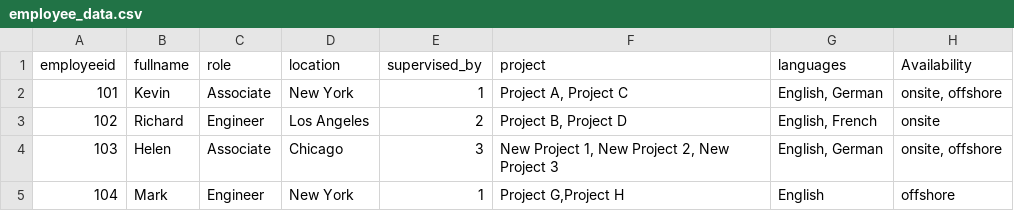
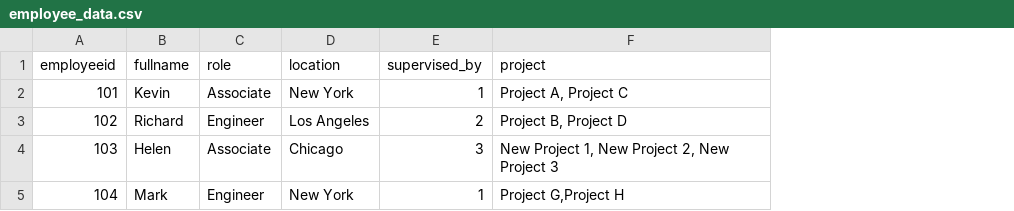
Before and after one commit to Sowmyabk/neo4j, a CSV file: employee_data.csv, drawn as a sheet; the diff names each change by its address in the sheet, - before the commit and + after, or states it on an @@ line.

```diff
--- a/employee_data.csv
+++ b/employee_data.csv
-column G (languages), rows 2-5: English, German | English, French | English, German | English
-column H (Availability), rows 2-5: onsite, offshore | onsite | onsite, offshore | offshore
```
Also changed, not shown: 3 other files.
